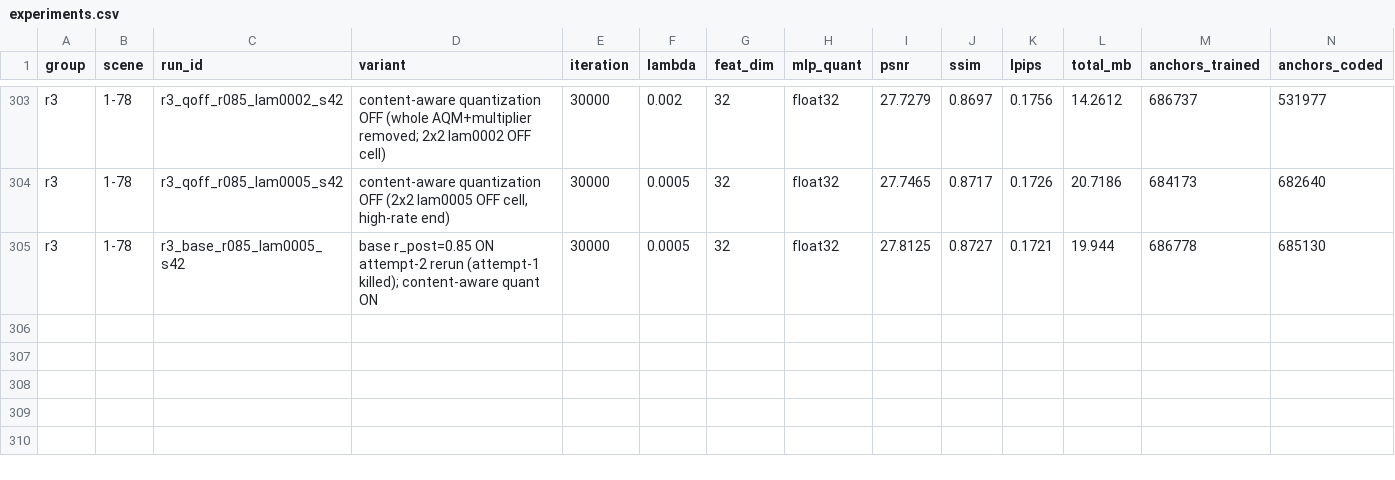
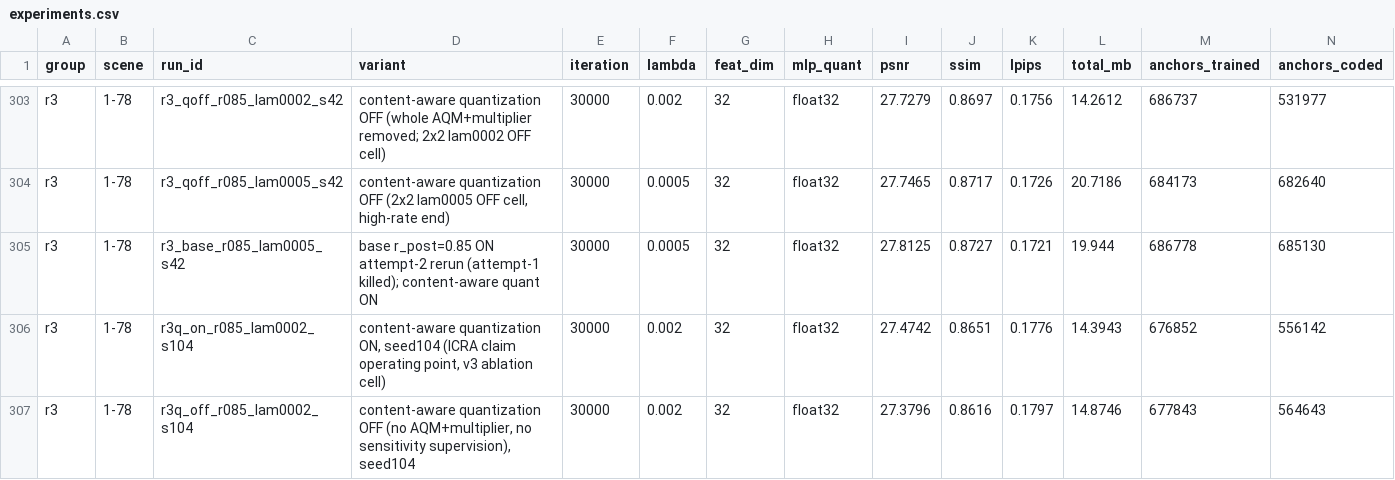
Before and after one commit to Gob1inBr0/DCCA-GS, a CSV file: docs/data/experiments.csv, drawn as a sheet; only a part is shown, gaps mark what is left out; rows hold the shown columns only; the diff names each change by its address in the sheet, - before the commit and + after, or states it on an @@ line.

Commit message:
data: register r3q lambda0002 s104 ON/OFF pair (ON +0.095dB at -0.48MB, Pareto-dominates; both seeds ON>=OFF but mean +0.048 << 0.41 claim)

```diff
--- a/docs/data/experiments.csv
+++ b/docs/data/experiments.csv
+row 306: r3 | 1-78 | r3q_on_r085_lam0002_s104 | content-aware quantization ON, seed104 (ICRA claim operating point, v3 ablation cell) | 30000 | 0.002 | 32 | float32 | 27.4742 | 0.8651 | 0.1776 | 14.3943 | 676852 | 556142
+row 307: r3 | 1-78 | r3q_off_r085_lam0002_s104 | content-aware quantization OFF (no AQM+multiplier, no sensitivity supervision), seed104 | 30000 | 0.002 | 32 | float32 | 27.3796 | 0.8616 | 0.1797 | 14.8746 | 677843 | 564643
```
